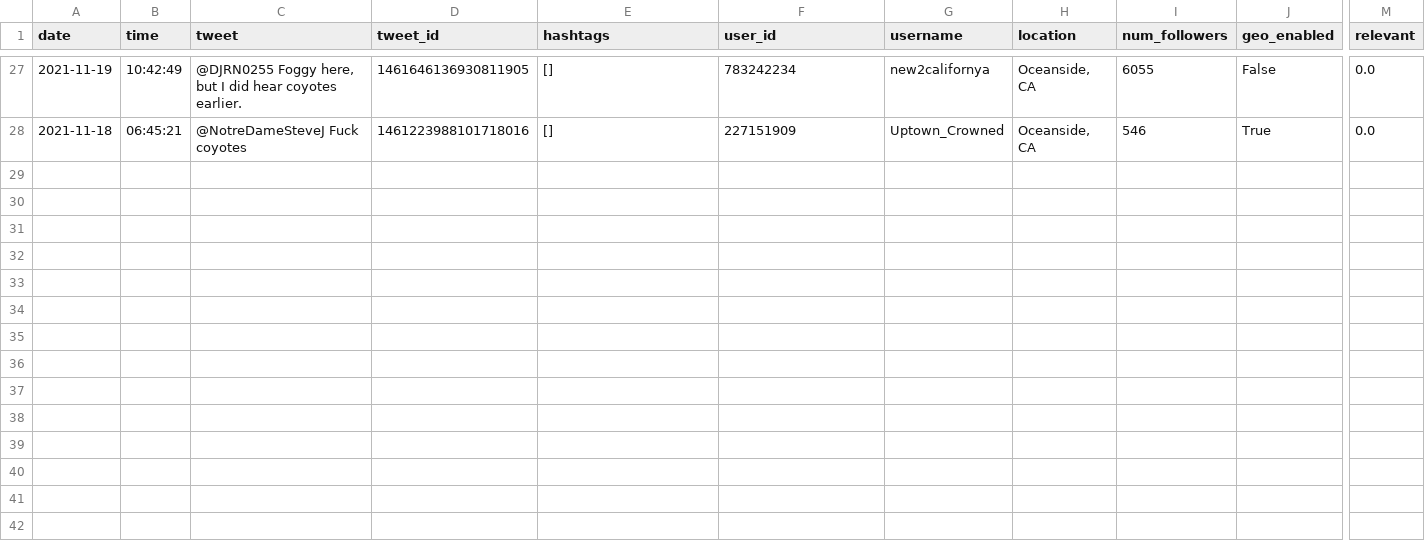
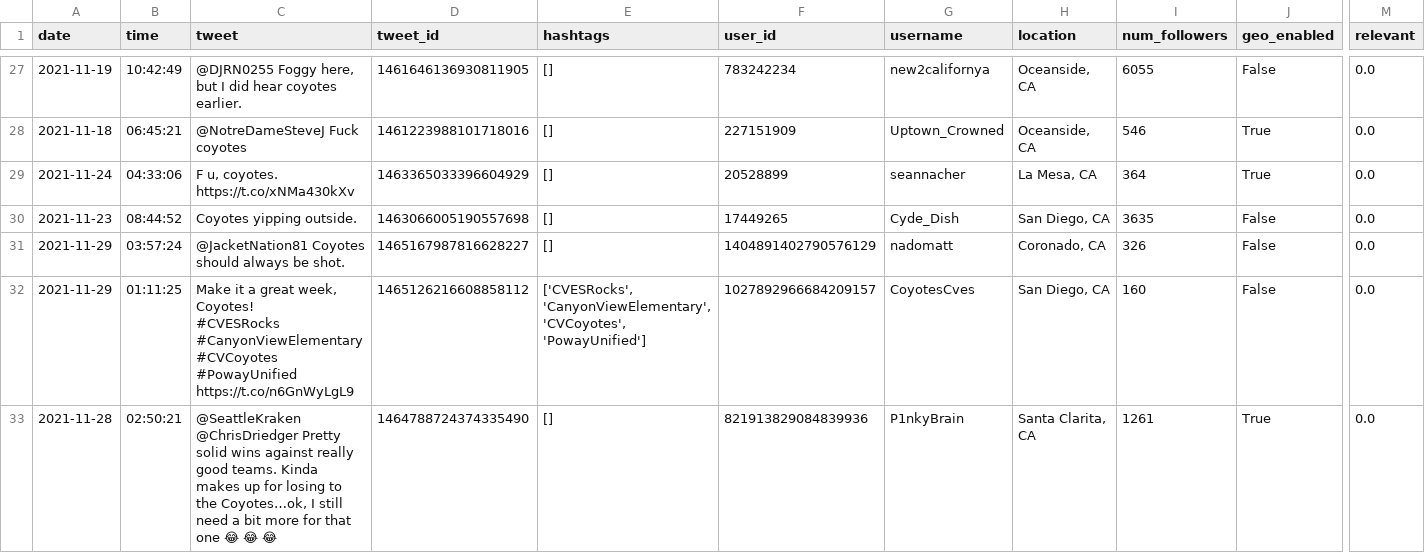
Before and after one commit to Isaac1o/CDFW, a CSV file: twitter/coyotes/data/sd/all_queries_sd.csv, drawn as a sheet; only a part is shown, gaps mark what is left out; rows hold the shown columns only; ↵ is a line break in a cell; the diff covers the shown part only; the diff names each change by its address in the sheet, - before the commit and + after, or states it on an @@ line.

```diff
--- a/twitter/coyotes/data/sd/all_queries_sd.csv
+++ b/twitter/coyotes/data/sd/all_queries_sd.csv
+row 29: 2021-11-24 | 04:33:06 | F u, coyotes. https://t.co/xNMa430kXv | 1463365033396604929 | [] | 20528899 | seannacher | La Mesa, CA | 364 | True | 0.0
+row 30: 2021-11-23 | 08:44:52 | Coyotes yipping outside. | 1463066005190557698 | [] | 17449265 | Cyde_Dish | San Diego, CA | 3635 | False | 0.0
+row 31: 2021-11-29 | 03:57:24 | @JacketNation81 Coyotes should always be shot. | 1465167987816628227 | [] | 1404891402790576129 | nadomatt | Coronado, CA | 326 | False | 0.0
+row 32: 2021-11-29 | 01:11:25 | Make it a great week, Coyotes! ↵ #CVESRocks #CanyonViewElementary #CVCoyotes #PowayUnified https://t.co/n6GnWyLgL9 | 1465126216608858112 | ['CVESRocks', 'CanyonViewElementary', 'CVCoyotes', 'PowayUnified'] | 1027892966684209157 | CoyotesCves | San Diego, CA | 160 | False | 0.0
+row 33: 2021-11-28 | 02:50:21 | @SeattleKraken @ChrisDriedger Pretty solid wins against really good teams. Kinda makes up for losing to the Coyotes…ok, I still need a bit more for that one 😂 😂 😂 | 1464788724374335490 | [] | 821913829084839936 | P1nkyBrain | Santa Clarita, CA | 1261 | True | 0.0
```
Also changed, not shown: 4 added rows elsewhere in this file, 4 other files.
